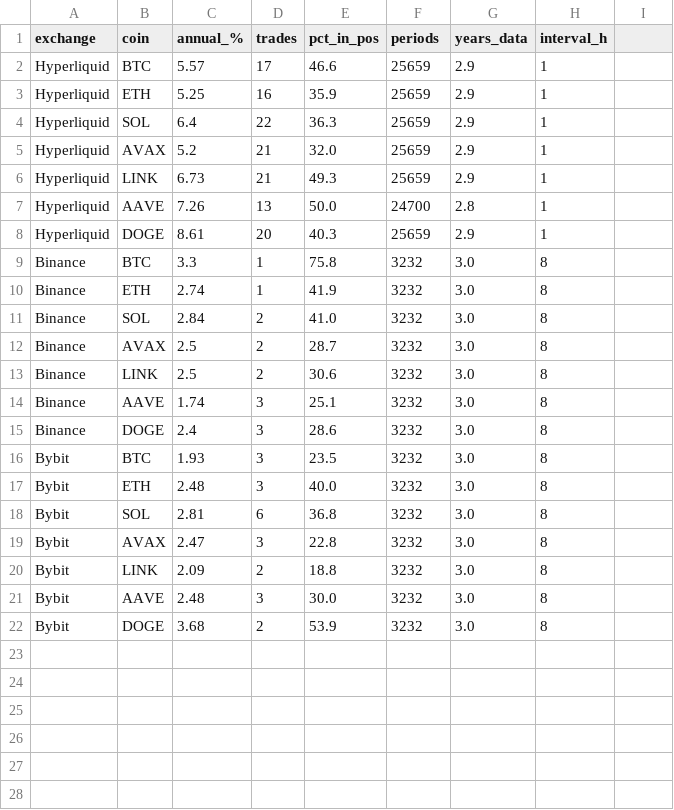
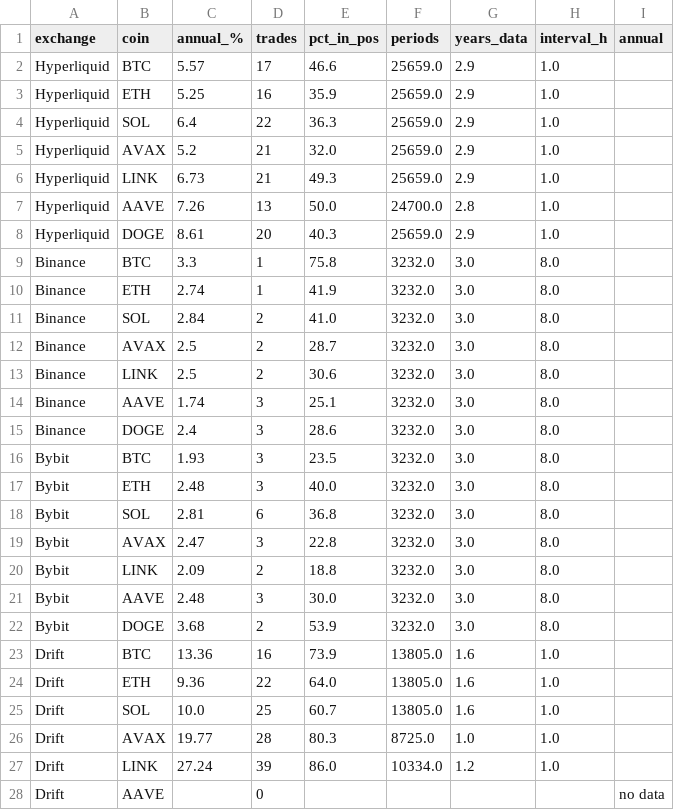
Before and after one commit to denismoroz/funding-rate-arbitrage, a CSV file: research/multi_exchange_results.csv, drawn as a sheet; only a part is shown; the diff covers the shown part only.

Commit message:
feat: add Drift Protocol to multi-exchange comparison
Fetched Drift funding rate history from their S3 archive (2023-06 to 2025-01).
Drift v2 has cross-margin spot+perp on Solana, hourly funding interval like HL.

Findings (fair window 2023-06 to 2025-01):
- Drift avg funding 41% annualized (2x HL's 21%, 4x Binance/Bybit's 11%)
- Drift A_cycle returns 17.79% annual (vs HL 10.37%, Binance 4.71%)
- Drift wins all coins except SOL (where HL slightly better)
- Reasons: smaller venue, retail-heavy, less arbitrage flow

Caveats: Drift S3 archive ended Jan 2025; smaller liquidity for >$50k positions;
Solana network risk (occasional halts).

```diff
--- a/research/multi_exchange_results.csv
+++ b/research/multi_exchange_results.csv
@@ -1,22 +1,28 @@
-exchange,coin,annual_%,trades,pct_in_pos,periods,years_data,interval_h
-Hyperliquid,BTC,5.57,17,46.6,25659,2.9,1
-Hyperliquid,ETH,5.25,16,35.9,25659,2.9,1
-Hyperliquid,SOL,6.4,22,36.3,25659,2.9,1
-Hyperliquid,AVAX,5.2,21,32.0,25659,2.9,1
-Hyperliquid,LINK,6.73,21,49.3,25659,2.9,1
-Hyperliquid,AAVE,7.26,13,50.0,24700,2.8,1
-Hyperliquid,DOGE,8.61,20,40.3,25659,2.9,1
-Binance,BTC,3.3,1,75.8,3232,3.0,8
-Binance,ETH,2.74,1,41.9,3232,3.0,8
-Binance,SOL,2.84,2,41.0,3232,3.0,8
-Binance,AVAX,2.5,2,28.7,3232,3.0,8
-Binance,LINK,2.5,2,30.6,3232,3.0,8
-Binance,AAVE,1.74,3,25.1,3232,3.0,8
-Binance,DOGE,2.4,3,28.6,3232,3.0,8
-Bybit,BTC,1.93,3,23.5,3232,3.0,8
-Bybit,ETH,2.48,3,40.0,3232,3.0,8
-Bybit,SOL,2.81,6,36.8,3232,3.0,8
-Bybit,AVAX,2.47,3,22.8,3232,3.0,8
-Bybit,LINK,2.09,2,18.8,3232,3.0,8
-Bybit,AAVE,2.48,3,30.0,3232,3.0,8
-Bybit,DOGE,3.68,2,53.9,3232,3.0,8
+exchange,coin,annual_%,trades,pct_in_pos,periods,years_data,interval_h,annual
+Hyperliquid,BTC,5.57,17,46.6,25659.0,2.9,1.0,
+Hyperliquid,ETH,5.25,16,35.9,25659.0,2.9,1.0,
+Hyperliquid,SOL,6.4,22,36.3,25659.0,2.9,1.0,
+Hyperliquid,AVAX,5.2,21,32.0,25659.0,2.9,1.0,
+Hyperliquid,LINK,6.73,21,49.3,25659.0,2.9,1.0,
+Hyperliquid,AAVE,7.26,13,50.0,24700.0,2.8,1.0,
+Hyperliquid,DOGE,8.61,20,40.3,25659.0,2.9,1.0,
+Binance,BTC,3.3,1,75.8,3232.0,3.0,8.0,
+Binance,ETH,2.74,1,41.9,3232.0,3.0,8.0,
+Binance,SOL,2.84,2,41.0,3232.0,3.0,8.0,
+Binance,AVAX,2.5,2,28.7,3232.0,3.0,8.0,
+Binance,LINK,2.5,2,30.6,3232.0,3.0,8.0,
+Binance,AAVE,1.74,3,25.1,3232.0,3.0,8.0,
+Binance,DOGE,2.4,3,28.6,3232.0,3.0,8.0,
+Bybit,BTC,1.93,3,23.5,3232.0,3.0,8.0,
+Bybit,ETH,2.48,3,40.0,3232.0,3.0,8.0,
+Bybit,SOL,2.81,6,36.8,3232.0,3.0,8.0,
+Bybit,AVAX,2.47,3,22.8,3232.0,3.0,8.0,
+Bybit,LINK,2.09,2,18.8,3232.0,3.0,8.0,
+Bybit,AAVE,2.48,3,30.0,3232.0,3.0,8.0,
+Bybit,DOGE,3.68,2,53.9,3232.0,3.0,8.0,
+Drift,BTC,13.36,16,73.9,13805.0,1.6,1.0,
+Drift,ETH,9.36,22,64.0,13805.0,1.6,1.0,
+Drift,SOL,10.0,25,60.7,13805.0,1.6,1.0,
+Drift,AVAX,19.77,28,80.3,8725.0,1.0,1.0,
+Drift,LINK,27.24,39,86.0,10334.0,1.2,1.0,
+Drift,AAVE,,0,,,,,no data
```
Also changed, not shown: 1 added row elsewhere in this file, 11 other files.
